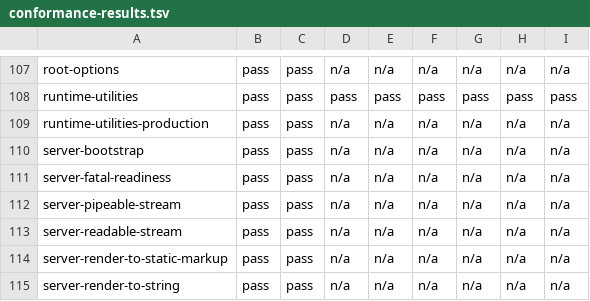
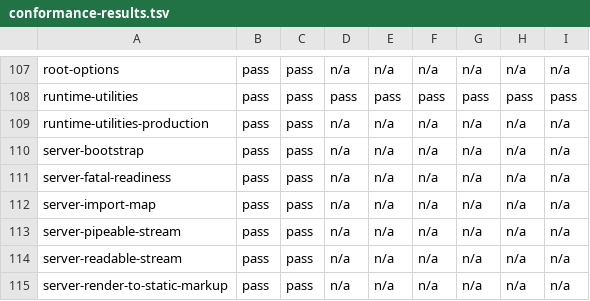
Before and after one commit to lmrrcc/jx, a TSV file: docs/evidence/conformance-results.tsv, drawn as a sheet; only a part is shown, gaps mark what is left out; the shorter side is filled out with more unchanged rows; the diff names each change by its address in the sheet, - before the commit and + after, or states it on an @@ line.

```diff
--- a/docs/evidence/conformance-results.tsv
+++ b/docs/evidence/conformance-results.tsv
+row 112: server-import-map | pass | pass | n/a | n/a | n/a | n/a | n/a | n/a
```
Also changed, not shown: docs/evidence/capabilities.tsv, docs/evidence/conformance.tsv, 19 other files.
